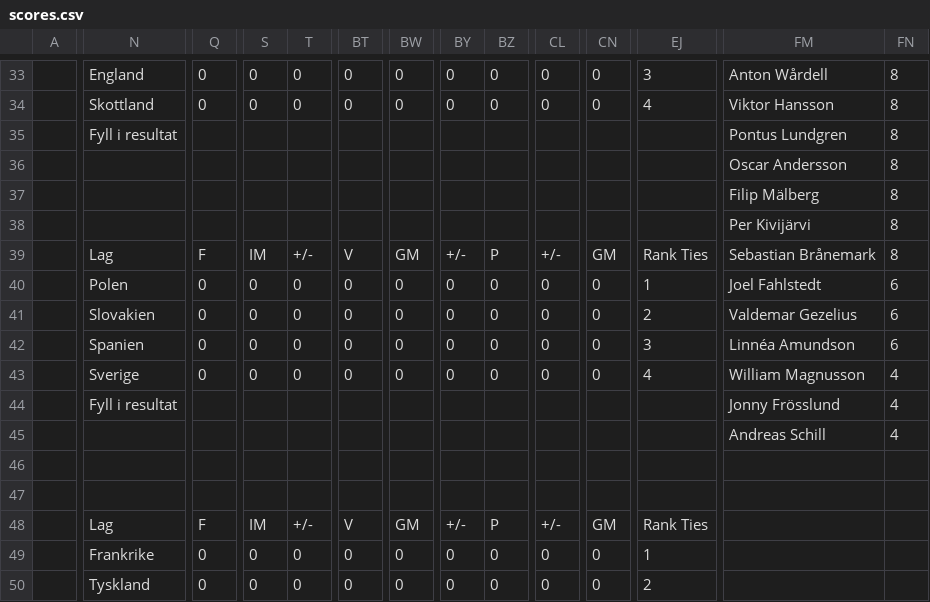
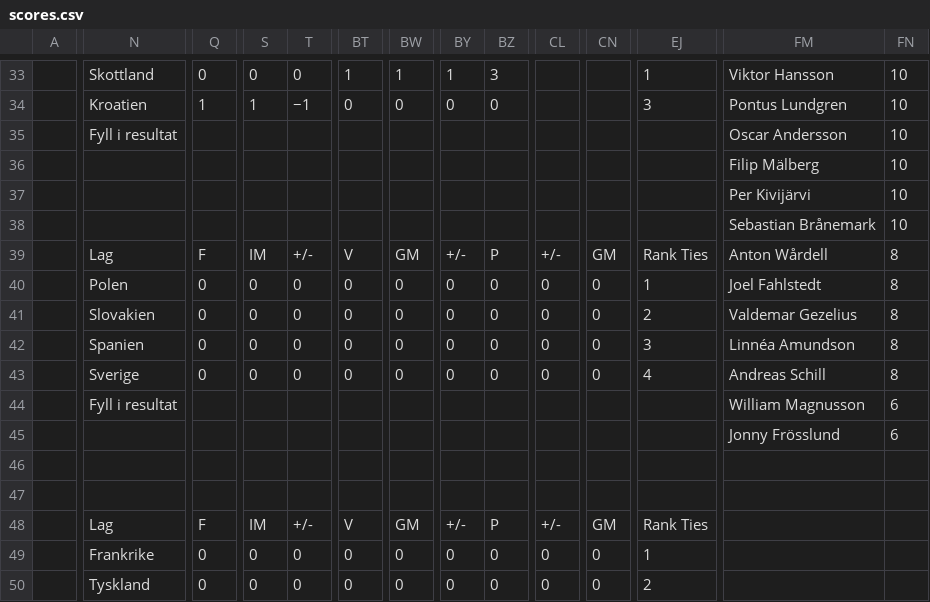
Before and after one commit to Frosslund/emtips2021excel, a CSV file: scores.csv, drawn as a sheet; only a part is shown, gaps mark what is left out; the diff covers the shown part only; the diff names each change by its address in the sheet, - before the commit and + after, or states it on an @@ line.

```diff
--- a/scores.csv
+++ b/scores.csv
-N33: England
+N33: Skottland
-BT33: 0
+BT33: 1
-BW33: 0
+BW33: 1
-BY33: 0
+BY33: 1
-BZ33: 0
+BZ33: 3
-CL33:CL34: 0
+CL33:CL34: (empty)
-CN33:CN34: 0
+CN33:CN34: (empty)
-EJ33: 3
+EJ33: 1
-FM33: Anton Wårdell
+FM33: Viktor Hansson
-FN33:FN38: 8
+FN33:FN38: 10
-N34: Skottland
+N34: Kroatien
-Q34: 0
+Q34: 1
-S34: 0
+S34: 1
-T34: 0
+T34: −1
-EJ34: 4
+EJ34: 3
-FM34: Viktor Hansson
+FM34: Pontus Lundgren
-FM35: Pontus Lundgren
+FM35: Oscar Andersson
-FM36: Oscar Andersson
+FM36: Filip Mälberg
-FM37: Filip Mälberg
+FM37: Per Kivijärvi
-FM38: Per Kivijärvi
+FM38: Sebastian Brånemark
-FM39: Sebastian Brånemark
+FM39: Anton Wårdell
-FN40:FN42: 6
+FN40:FN42: 8
-FM43: William Magnusson
+FM43: Andreas Schill
-FN43: 4
+FN43: 8
-FM44: Jonny Frösslund
+FM44: William Magnusson
-FN44:FN45: 4
+FN44:FN45: 6
-FM45: Andreas Schill
+FM45: Jonny Frösslund
```
Also changed, not shown: 130 edited cells elsewhere in this file, 2 other files.
